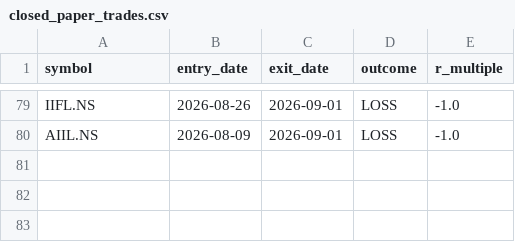
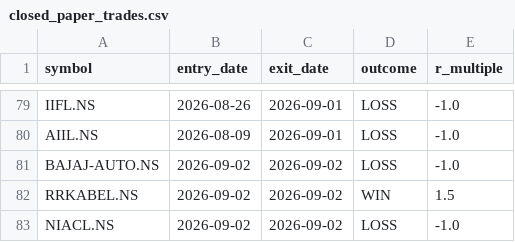
Before and after one commit to jyothsnav2012/trading-data-public, a CSV file: closed_paper_trades.csv, drawn as a sheet; only a part is shown, gaps mark what is left out; the diff names each change by its address in the sheet, - before the commit and + after, or states it on an @@ line.

```diff
--- a/closed_paper_trades.csv
+++ b/closed_paper_trades.csv
+row 81: BAJAJ-AUTO.NS | 2026-09-02 | 2026-09-02 | LOSS | -1.0
+row 82: RRKABEL.NS | 2026-09-02 | 2026-09-02 | WIN | 1.5
+row 83: NIACL.NS | 2026-09-02 | 2026-09-02 | LOSS | -1.0
```
Also changed, not shown: open_paper_positions.csv, position_sizing_log.csv, 1 other file.
